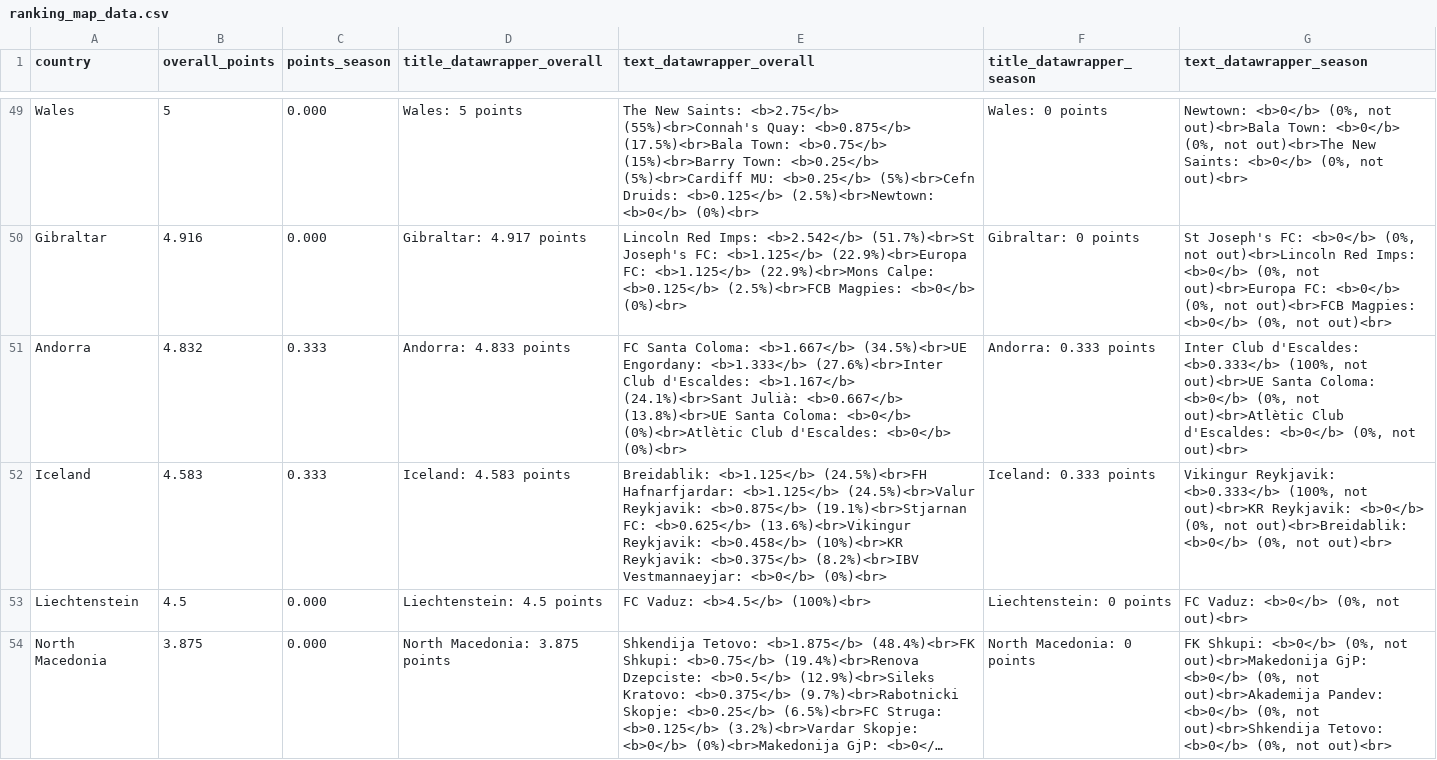
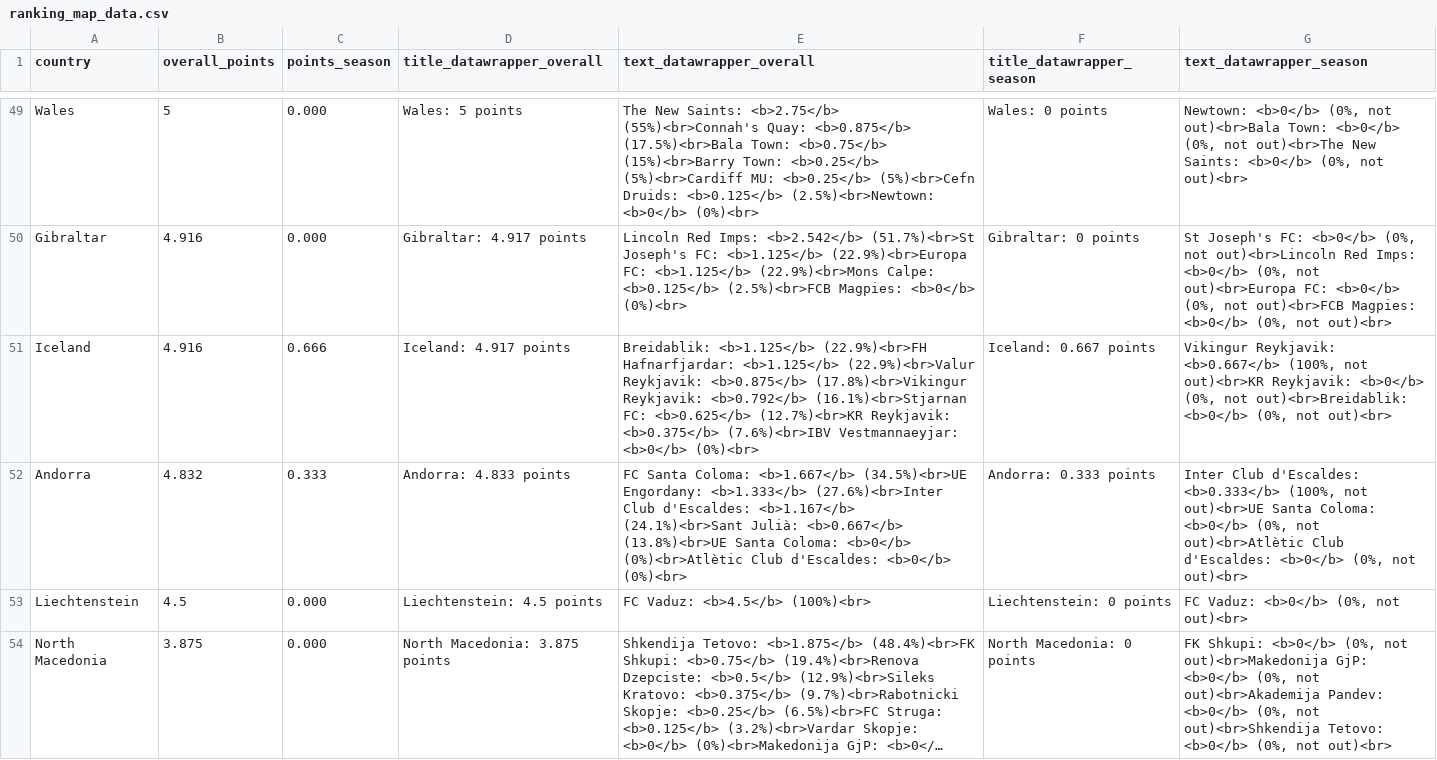
Before and after one commit to awp-finanznachrichten/uefa_ranking, a CSV file: Output/ranking_map_data.csv, drawn as a sheet; only a part is shown, gaps mark what is left out; long unchanged cells end in …; removed rows and columns are numbered as before the commit, all else as after; the diff names each change by its address in the sheet, - before the commit and + after, or states it on an @@ line.

```diff
--- a/Output/ranking_map_data.csv
+++ b/Output/ranking_map_data.csv
+row 51: Iceland | 4.916 | 0.666 | Iceland: 4.917 points | Breidablik: <b>1.125</b> (22.9%)<br>FH Hafnarfjardar: <b>1.125</b> (22.9%)<br>Valur Reykjavik: <b>0.875</b> (17.8%)<br>Vikingur Reykjavik: <b>0.792</b> (16.1%)<br>Stjarnan FC: <b>0.625</b> (12.7%)<br>KR Reykjavik: <b>0.375</b> (7.6%)<br>IBV Vestmannaeyjar: <b>0</b> (0%)<br> | Iceland: 0.667 points | Vikingur Reykjavik: <b>0.667</b> (100%, not out)<br>KR Reykjavik: <b>0</b> (0%, not out)<br>Breidablik: <b>0</b> (0%, not out)<br>
-row 52: Iceland | 4.583 | 0.333 | Iceland: 4.583 points | Breidablik: <b>1.125</b> (24.5%)<br>FH Hafnarfjardar: <b>1.125</b> (24.5%)<br>Valur Reykjavik: <b>0.875</b> (19.1%)<br>Stjarnan FC: <b>0.625</b> (13.6%)<br>Vikingur Reykjavik: <b>0.458</b> (10%)<br>KR Reykjavik: <b>0.375</b> (8.2%)<br>IBV Vestmannaeyjar: <b>0</b> (0%)<br> | Iceland: 0.333 points | Vikingur Reykjavik: <b>0.333</b> (100%, not out)<br>KR Reykjavik: <b>0</b> (0%, not out)<br>Breidablik: <b>0</b> (0%, not out)<br>
```
Also changed, not shown: Output/ranking_map_data_teams.csv, Output/ranking_map_data_teams_season.csv, 6 other files.
